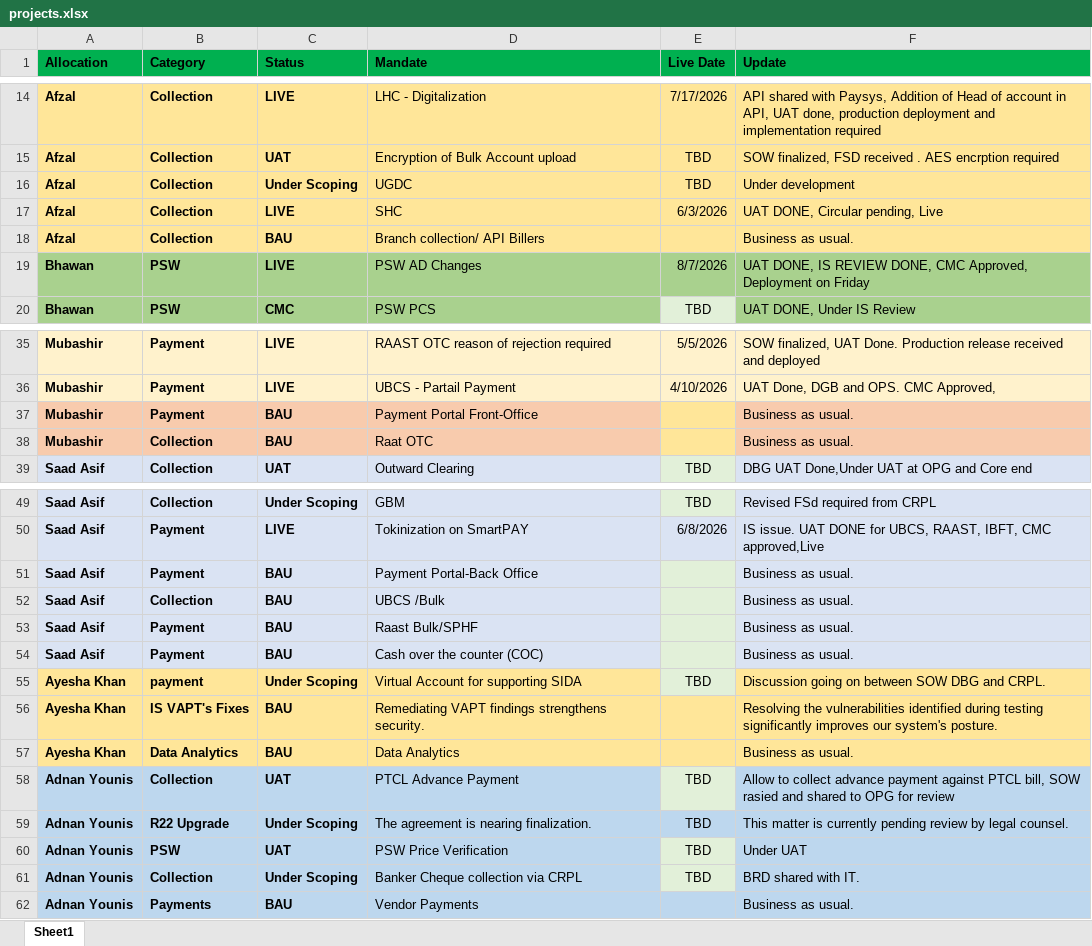
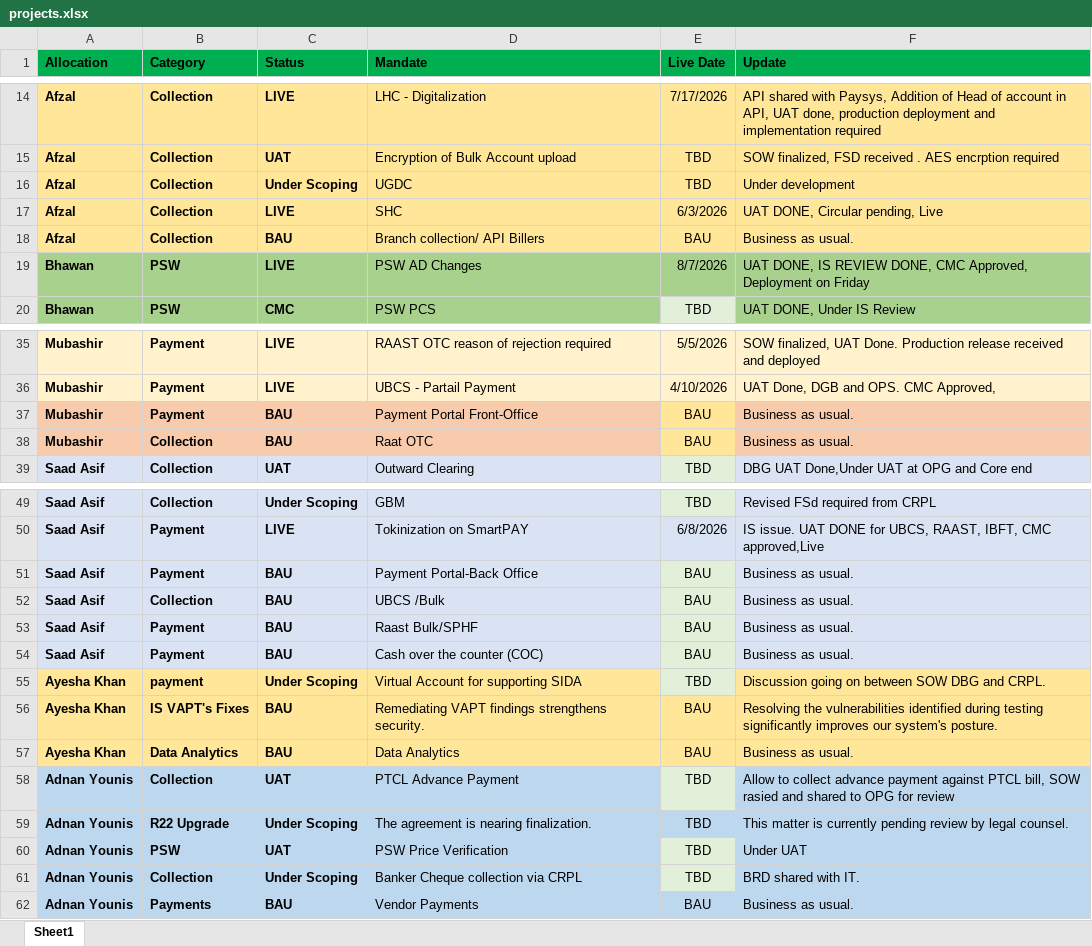
Before and after one commit to saadasif7/SmartPay-Project-Dashboard, an Excel workbook: data/projects.xlsx, sheet Sheet1, drawn as a sheet; only a part is shown, gaps mark what is left out; values as stored, in another font and other column widths than the file's, no borders; table styles not drawn; the diff names each change by its address in the sheet, - before the commit and + after, or states it on an @@ line.

```diff
--- a/data/projects.xlsx (sheet Sheet1)
+++ b/data/projects.xlsx (sheet Sheet1)
-E18 (Live Date): (empty)
+E18 (Live Date): BAU
-E37:E38 (Live Date): (empty)
+E37:E38 (Live Date): BAU
-E51:E54 (Live Date): (empty)
+E51:E54 (Live Date): BAU
-E56:E57 (Live Date): (empty)
+E56:E57 (Live Date): BAU
-E62 (Live Date): (empty)
+E62 (Live Date): BAU
```
Also changed, not shown: 1 other file.
